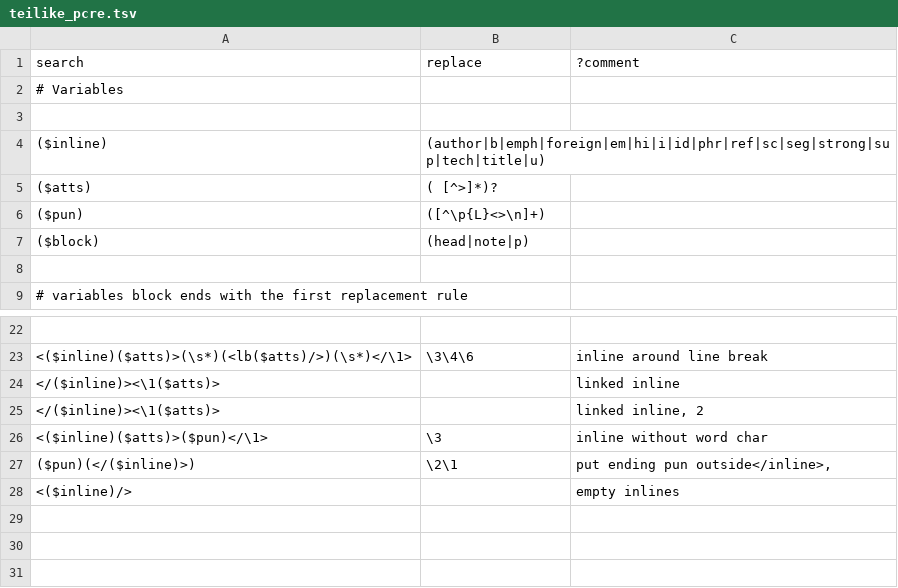
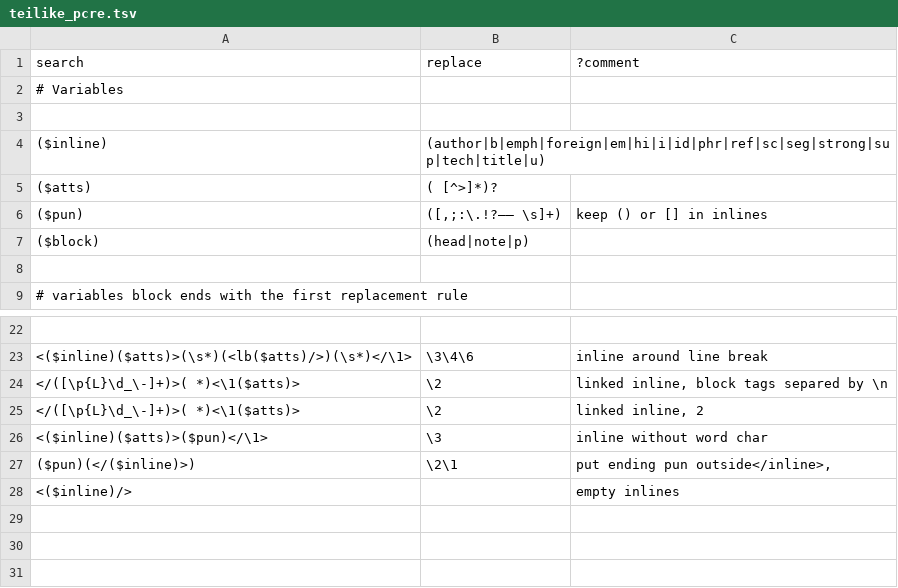
Before and after one commit to oeuvres/teinte_xsl, a TSV file: docx/teilike_pcre.tsv, drawn as a sheet; only a part is shown, gaps mark what is left out.

```diff
--- a/docx/teilike_pcre.tsv
+++ b/docx/teilike_pcre.tsv
@@ -5,3 +5,3 @@ search	replace	?comment
 ($atts)	( [^>]*)?	
-($pun)	([^\p{L}<>\n]+)	
+($pun)	([,;:\.!?—–  \s]+)	keep () or [] in inlines
 ($block)	(head|note|p)	
@@ -23,4 +23,4 @@ search	replace	?comment
 <($inline)($atts)>(\s*)(<lb($atts)/>)(\s*)</\1>	\3\4\6	inline around line break
-</($inline)><\1($atts)>		linked inline
-</($inline)><\1($atts)>		linked inline, 2
+</([\p{L}\d_\-]+)>( *)<\1($atts)>	\2	linked inline, block tags separed by \n
+</([\p{L}\d_\-]+)>( *)<\1($atts)>	\2	linked inline, 2
 <($inline)($atts)>($pun)</\1>	\3	inline without word char
```
Also changed, not shown: 2 other files.
